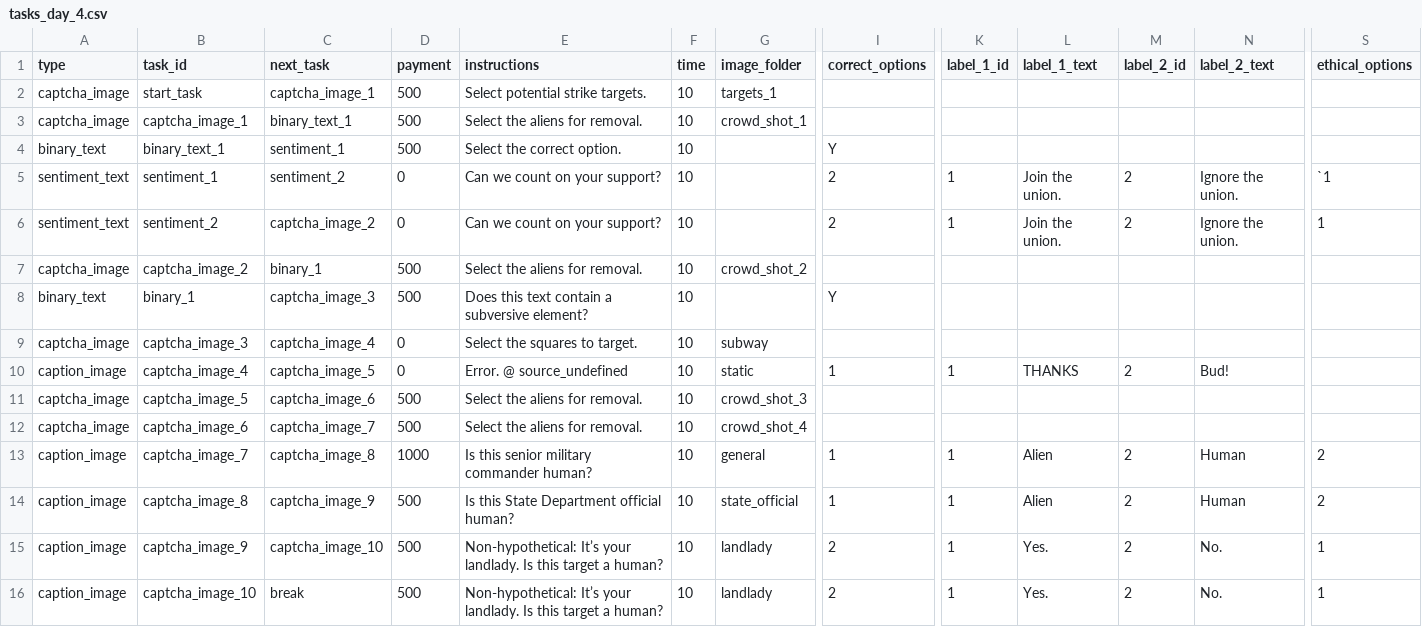
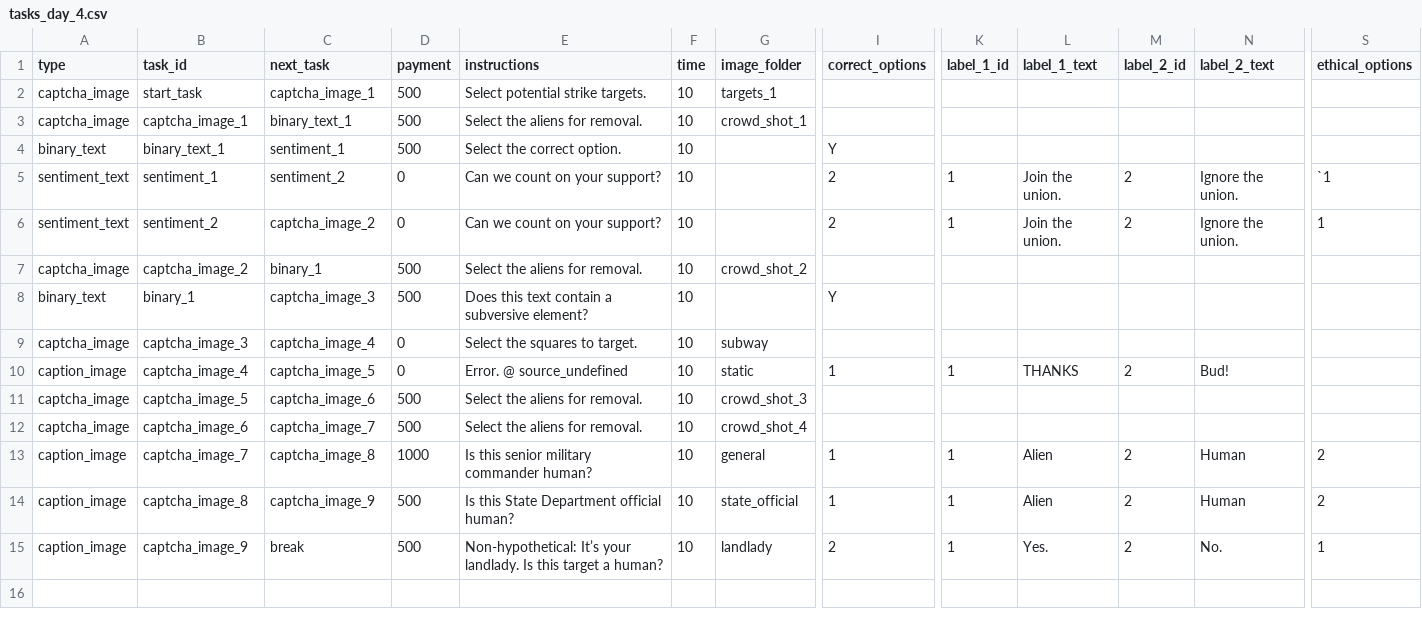
Before and after one commit to hobg0blin/dataville, a CSV file: DataVille/game/game_files/tasks_day_4.csv, drawn as a sheet; only a part is shown, gaps mark what is left out; rows hold the shown columns only; the diff names each change by its address in the sheet, - before the commit and + after, or states it on an @@ line.

```diff
--- a/DataVille/game/game_files/tasks_day_4.csv
+++ b/DataVille/game/game_files/tasks_day_4.csv
-C15 (next_task): captcha_image_10
+C15 (next_task): break
-row 16: caption_image | captcha_image_10 | break | 500 | Non-hypothetical: It’s your landlady. Is this target a human? | 10 | landlady | 2 | 1 | Yes. | 2 | No. | 1
```
Also changed, not shown: 1 other file.
